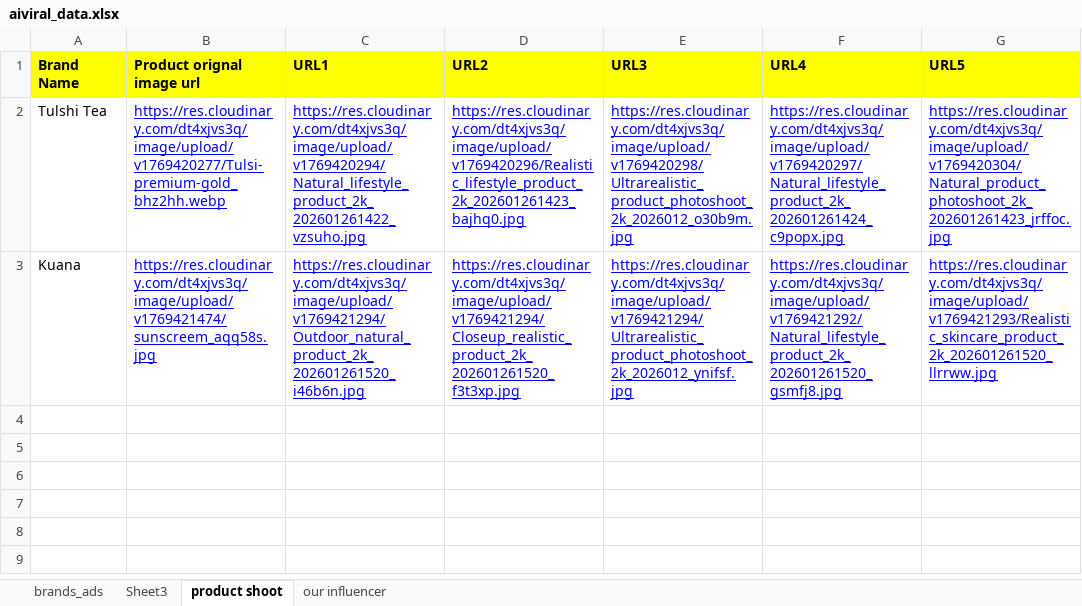
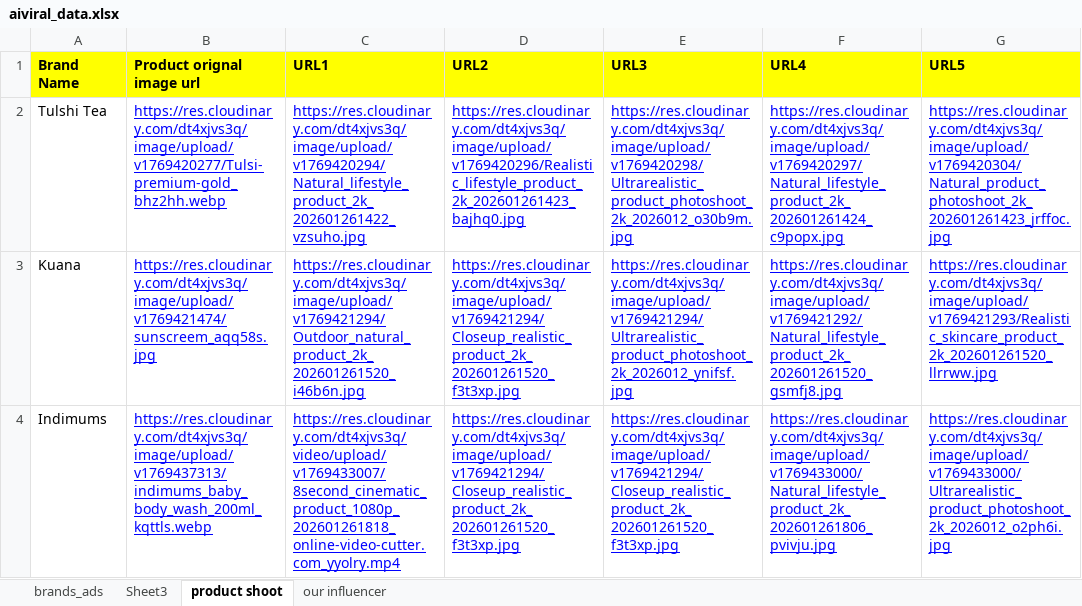
Before and after one commit to aiugcads/aiviralads, an Excel workbook: public/aiviral_data.xlsx, sheet product shoot, drawn as a sheet; values as stored, in another font and other column widths than the file's, no borders; charts and pictures not drawn; the diff names each change by its address in the sheet, - before the commit and + after, or states it on an @@ line.

Commit message:
videos

```diff
--- a/public/aiviral_data.xlsx (sheet product shoot)
+++ b/public/aiviral_data.xlsx (sheet product shoot)
+row 4: Indimums | https://res.cloudinary.com/dt4xjvs3q/image/upload/v1769437313/indimums_baby_body_wash_200ml_kqttls.webp | https://res.cloudinary.com/dt4xjvs3q/video/upload/v1769433007/8second_cinematic_product_1080p_202601261818_online-video-cutter.com_yyolry.mp4 | https://res.cloudinary.com/dt4xjvs3q/image/upload/v1769421294/Closeup_realistic_product_2k_202601261520_f3t3xp.jpg | https://res.cloudinary.com/dt4xjvs3q/image/upload/v1769421294/Closeup_realistic_product_2k_202601261520_f3t3xp.jpg | https://res.cloudinary.com/dt4xjvs3q/image/upload/v1769433000/Natural_lifestyle_product_2k_202601261806_pvivju.jpg | https://res.cloudinary.com/dt4xjvs3q/image/upload/v1769433000/Ultrarealistic_product_photoshoot_2k_2026012_o2ph6i.jpg
```
Also changed, not shown: 10 other files.
